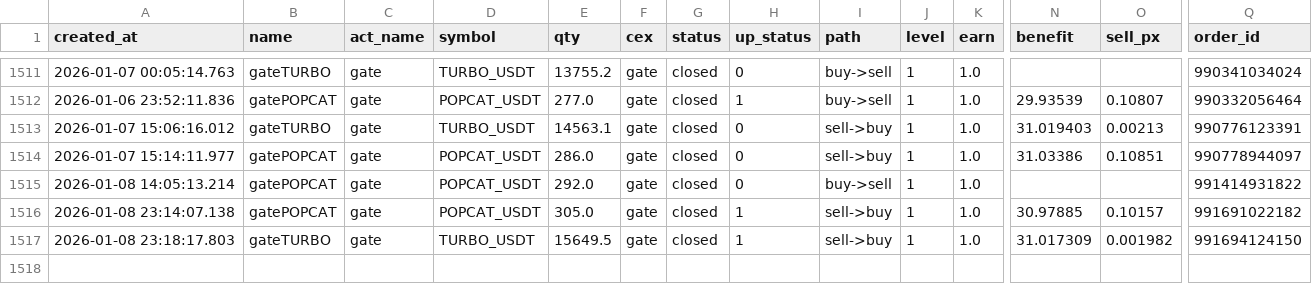
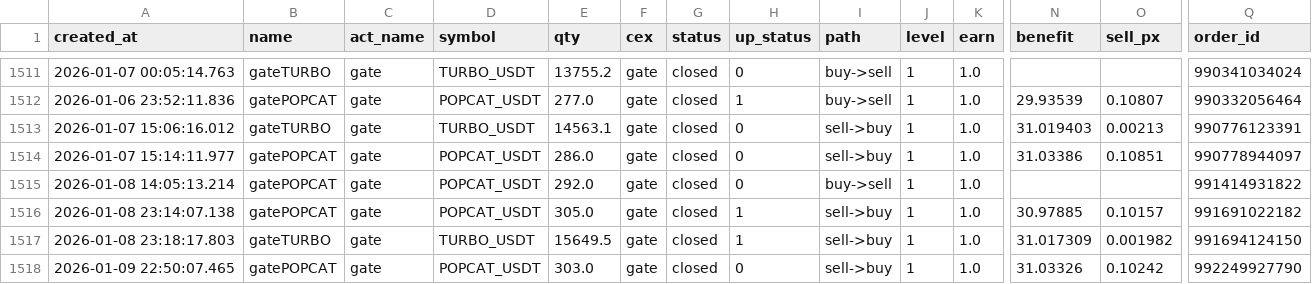
Before and after one commit to meme2046/data, a CSV file: gate_0.csv, drawn as a sheet; only a part is shown, gaps mark what is left out; rows hold the shown columns only; the diff names each change by its address in the sheet, - before the commit and + after, or states it on an @@ line.

Commit message:
auto-sync

```diff
--- a/gate_0.csv
+++ b/gate_0.csv
+row 1518: 2026-01-09 22:50:07.465 | gatePOPCAT | gate | POPCAT_USDT | 303.0 | gate | closed | 0 | sell->buy | 1 | 1.0 | 31.03326 | 0.10242 | 992249927790
```
